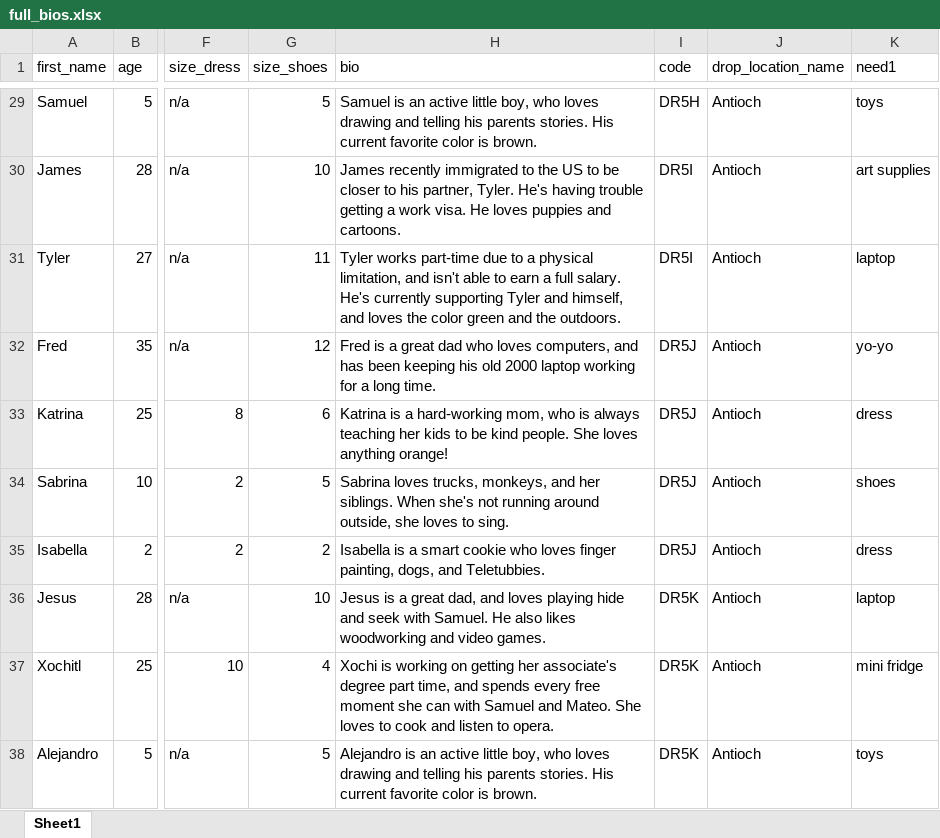
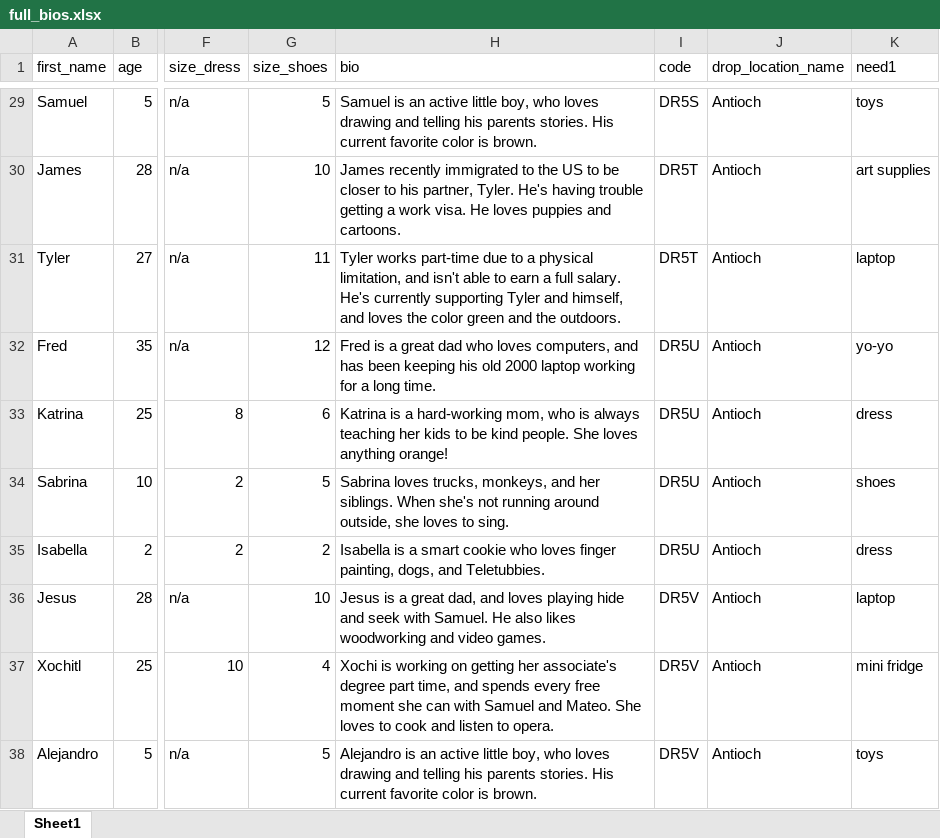
Before and after one commit to pycarlson/BB-2014, an Excel workbook: import_files/full_bios.xlsx, sheet Sheet1, drawn as a sheet; only a part is shown, gaps mark what is left out; values as stored, in another font and other column widths than the file's, no borders; the diff covers the shown part only; the diff names each change by its address in the sheet, - before the commit and + after, or states it on an @@ line.

```diff
--- a/import_files/full_bios.xlsx (sheet Sheet1)
+++ b/import_files/full_bios.xlsx (sheet Sheet1)
-I29 (code): DR5H
+I29 (code): DR5S
-I30:I31 (code): DR5I
+I30:I31 (code): DR5T
-I32:I35 (code): DR5J
+I32:I35 (code): DR5U
-I36:I38 (code): DR5K
+I36:I38 (code): DR5V
```
Also changed, not shown: 27 edited cells elsewhere in this sheet, 3 other files.
